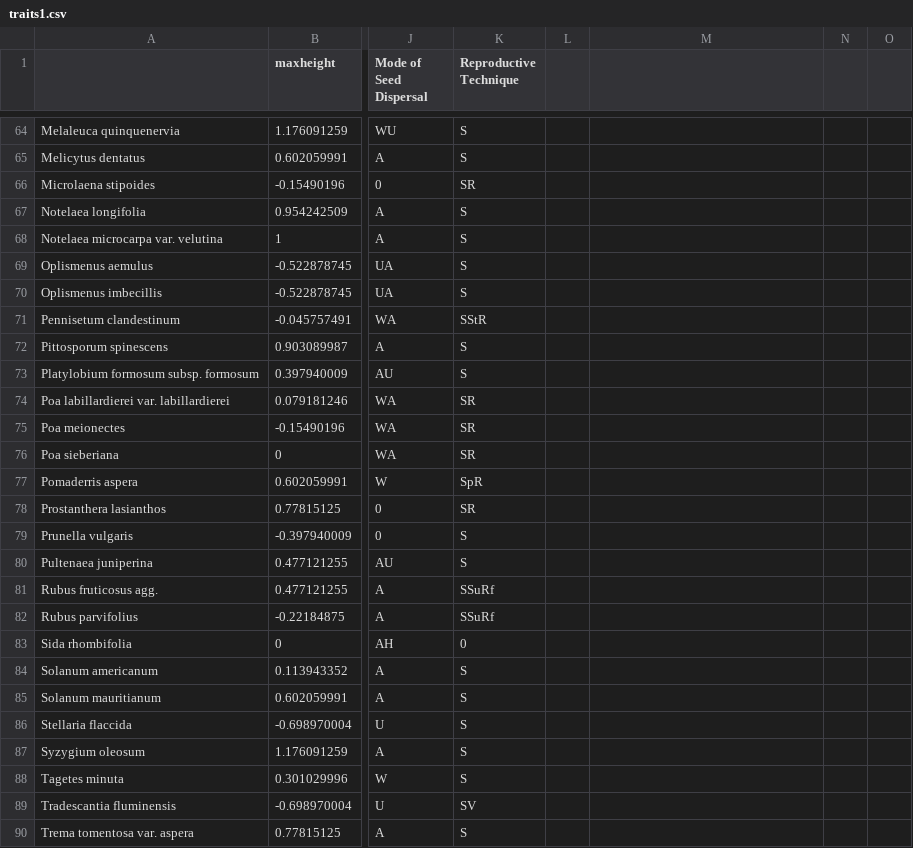
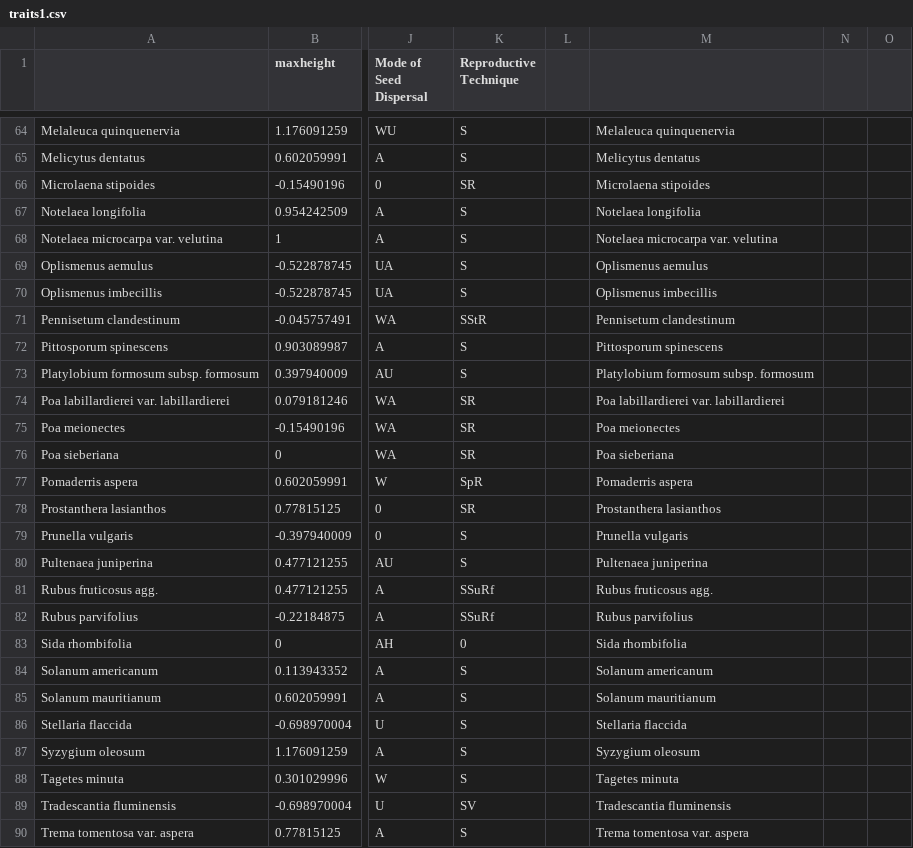
Before and after one commit to jamesrlawson/functional-diversity, a CSV file: output/traits1.csv, drawn as a sheet; only a part is shown, gaps mark what is left out; the diff covers the shown part only; the diff names each change by its address in the sheet, - before the commit and + after, or states it on an @@ line.

```diff
--- a/output/traits1.csv
+++ b/output/traits1.csv
-M64: (empty)
+M64: Melaleuca quinquenervia
-M65: (empty)
+M65: Melicytus dentatus
-M66: (empty)
+M66: Microlaena stipoides
-M67: (empty)
+M67: Notelaea longifolia
-M68: (empty)
+M68: Notelaea microcarpa var. velutina
-M69: (empty)
+M69: Oplismenus aemulus
-M70: (empty)
+M70: Oplismenus imbecillis
-M71: (empty)
+M71: Pennisetum clandestinum
-M72: (empty)
+M72: Pittosporum spinescens
-M73: (empty)
+M73: Platylobium formosum subsp. formosum
-M74: (empty)
+M74: Poa labillardierei var. labillardierei
-M75: (empty)
+M75: Poa meionectes
-M76: (empty)
+M76: Poa sieberiana
-M77: (empty)
+M77: Pomaderris aspera
-M78: (empty)
+M78: Prostanthera lasianthos
-M79: (empty)
+M79: Prunella vulgaris
-M80: (empty)
+M80: Pultenaea juniperina
-M81: (empty)
+M81: Rubus fruticosus agg.
-M82: (empty)
+M82: Rubus parvifolius
-M83: (empty)
+M83: Sida rhombifolia
-M84: (empty)
+M84: Solanum americanum
-M85: (empty)
+M85: Solanum mauritianum
-M86: (empty)
+M86: Stellaria flaccida
-M87: (empty)
+M87: Syzygium oleosum
-M88: (empty)
+M88: Tagetes minuta
-M89: (empty)
+M89: Tradescantia fluminensis
-M90: (empty)
+M90: Trema tomentosa var. aspera
```
Also changed, not shown: 76 edited cells elsewhere in this file, output/allspp.csv, output/stats/hydroplots$FDis_stats.csv, 18 other files.
